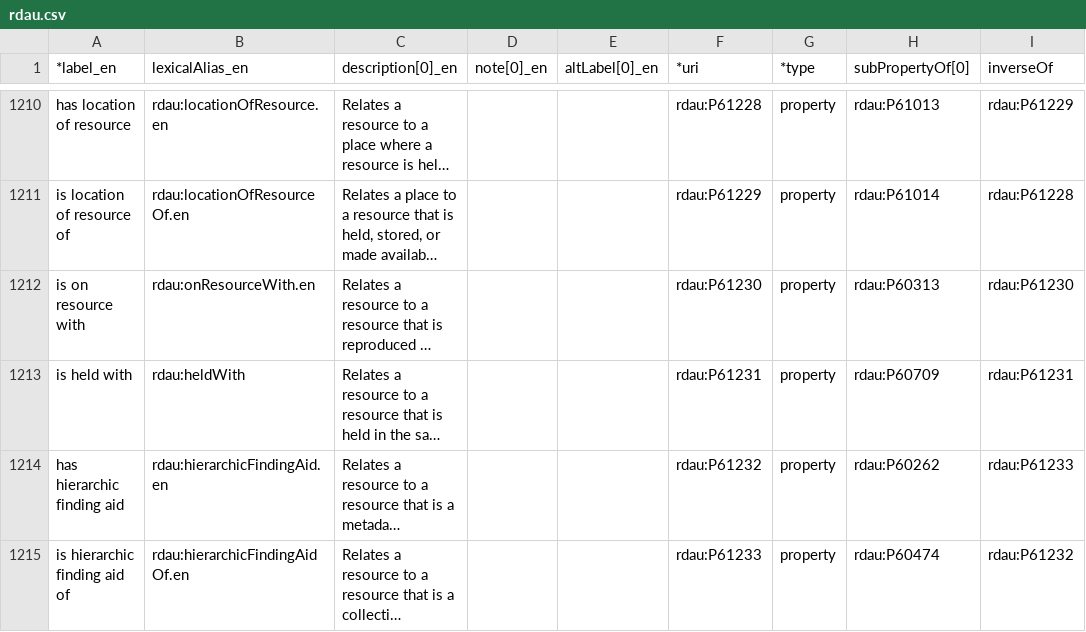
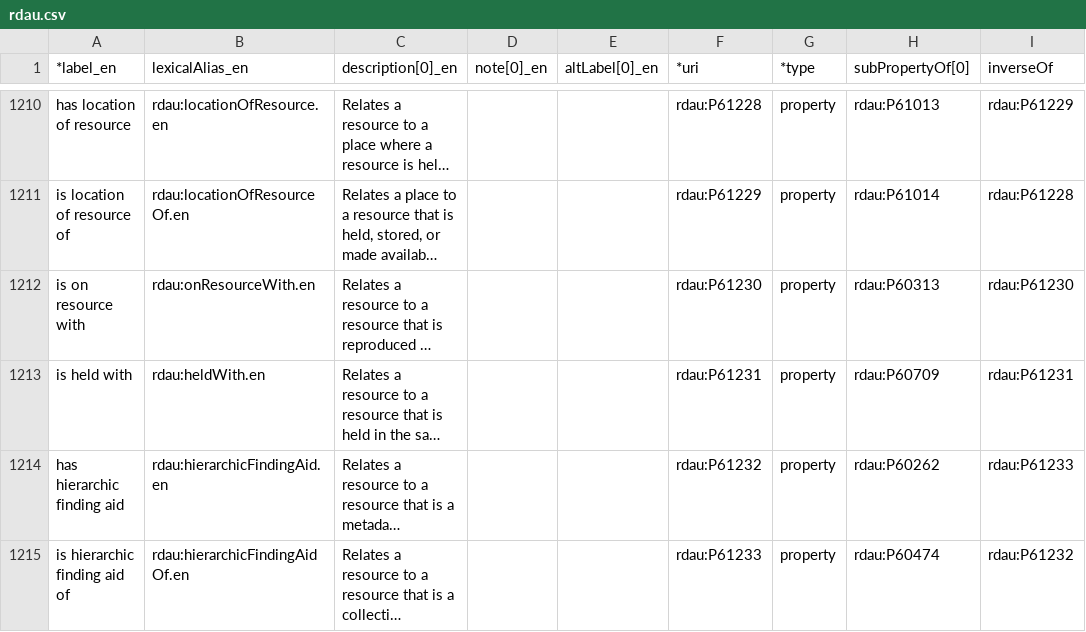
Before and after one commit to RDARegistry/RDA-Vocabularies, a CSV file: csv/Elements/rdau.csv, drawn as a sheet; only a part is shown, gaps mark what is left out; long unchanged cells end in …; the diff names each change by its address in the sheet, - before the commit and + after, or states it on an @@ line.

Commit message:
fixed missing .en in heldWith

```diff
--- a/csv/Elements/rdau.csv
+++ b/csv/Elements/rdau.csv
-B1213 (lexicalAlias_en): rdau:heldWith
+B1213 (lexicalAlias_en): rdau:heldWith.en
```
Also changed, not shown: 3 other files.
